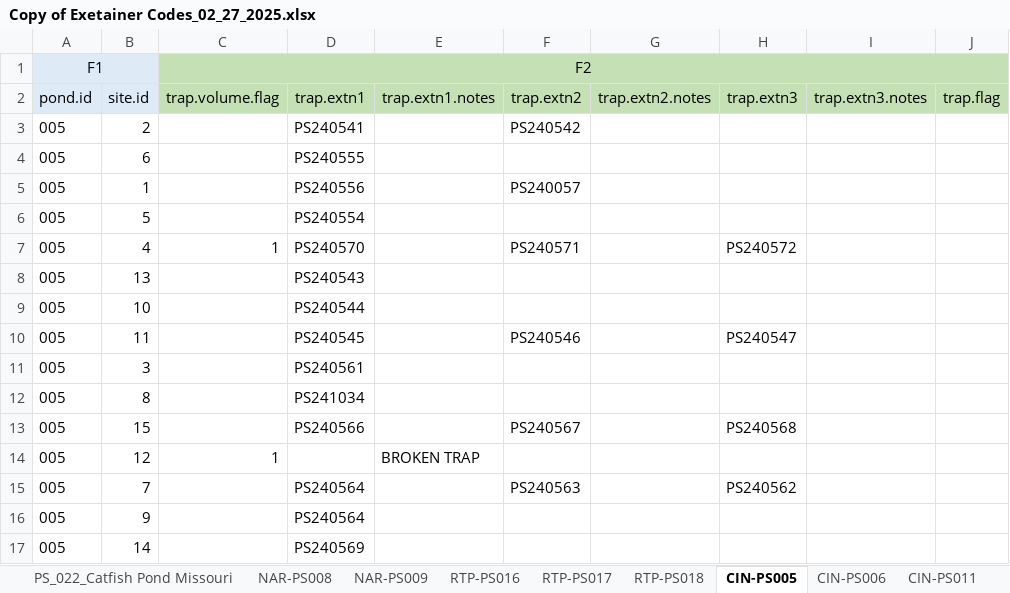
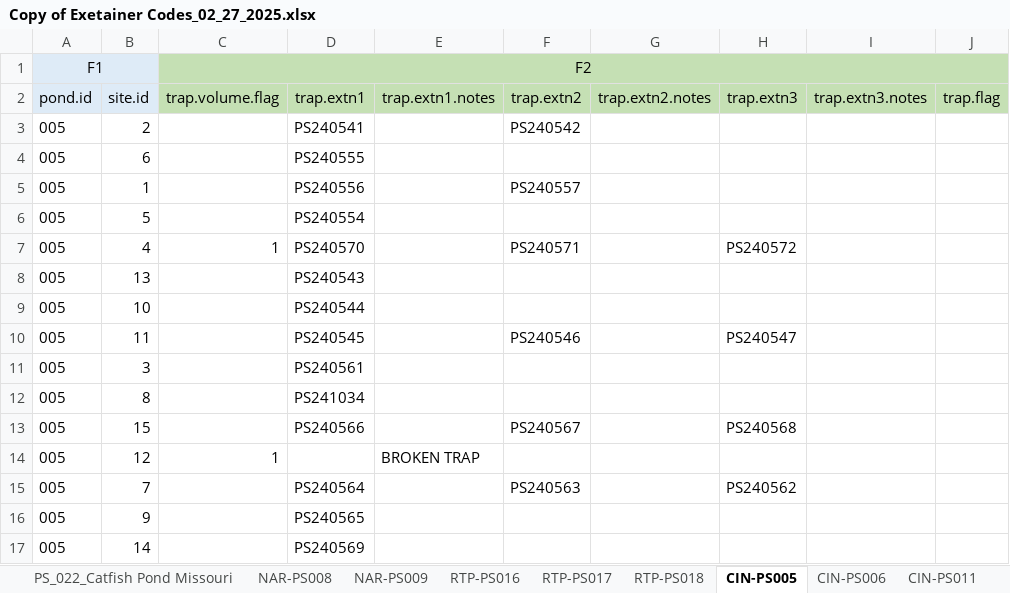
Before and after one commit to USEPA/gas_lab, an Excel workbook: inputData/Copy of Exetainer Codes_02_27_2025.xlsx, sheet CIN-PS005, drawn as a sheet; values as stored, in another font and other column widths than the file's, no borders; the diff names each change by its address in the sheet, - before the commit and + after, or states it on an @@ line.

```diff
--- a/inputData/Copy of Exetainer Codes_02_27_2025.xlsx (sheet CIN-PS005)
+++ b/inputData/Copy of Exetainer Codes_02_27_2025.xlsx (sheet CIN-PS005)
-F5 (trap.extn2): PS240057
+F5 (trap.extn2): PS240557
-D16 (trap.extn1): PS240564
+D16 (trap.extn1): PS240565
```
Also changed, not shown: sheet compare, 5 other files.
